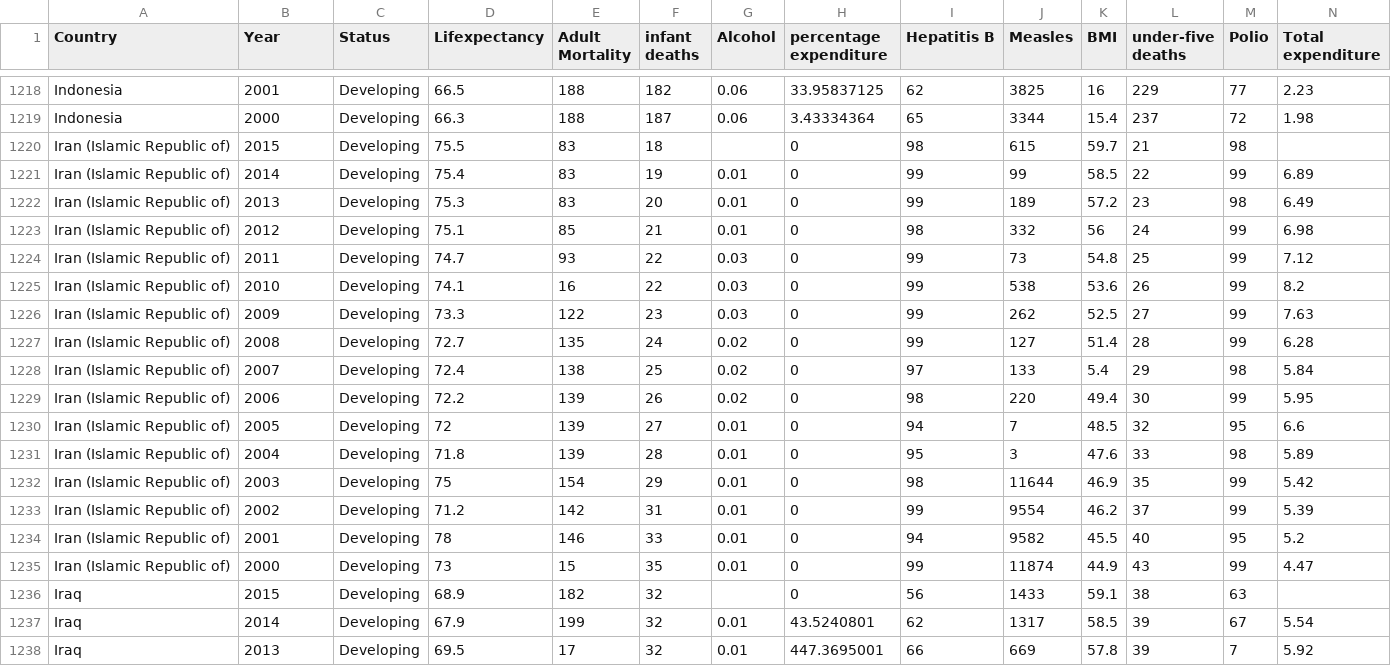
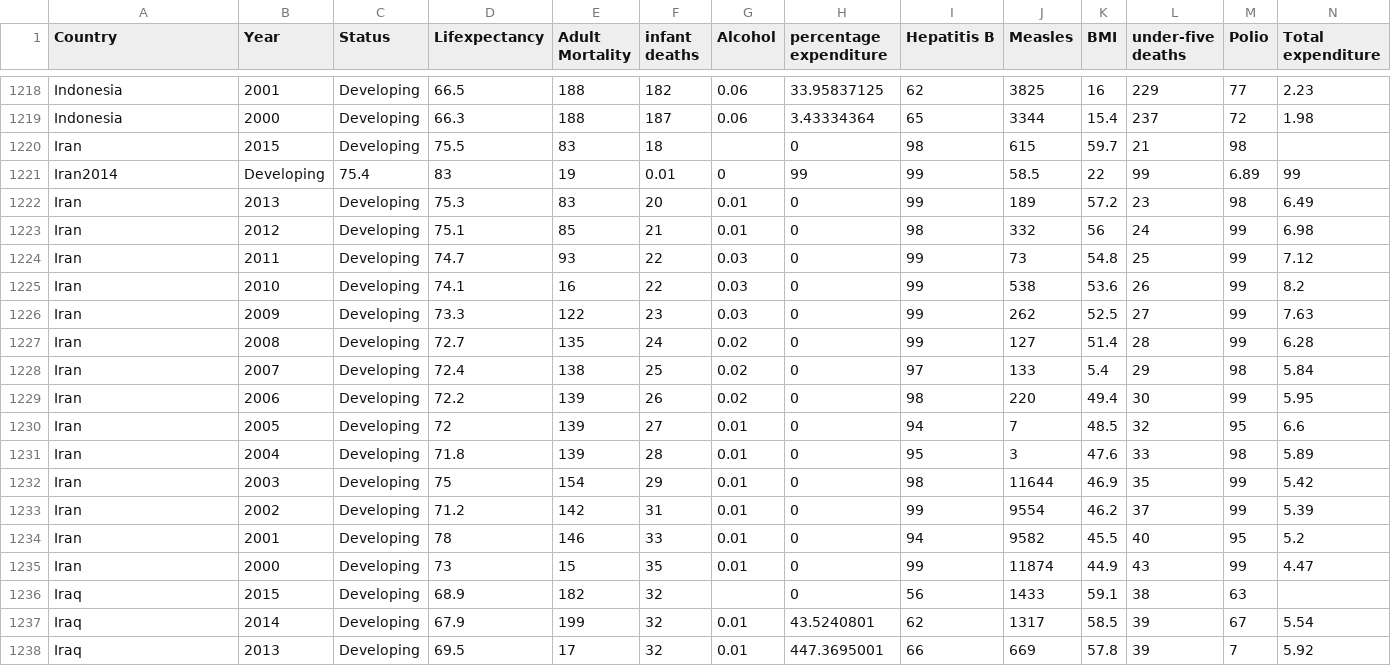
Before and after one commit to zydrux/FIT3179-vegalite, a CSV file: Life Expectancy Data.csv, drawn as a sheet; only a part is shown, gaps mark what is left out; removed rows and columns are numbered as before the commit, all else as after; rows hold the shown columns only; the diff names each change by its address in the sheet, - before the commit and + after, or states it on an @@ line.

Commit message:
Update Life Expectancy Data.csv

```diff
--- a/Life Expectancy Data.csv
+++ b/Life Expectancy Data.csv
-A1220 (Country): Iran (Islamic Republic of)
+A1220 (Country): Iran
-row 1221: Iran (Islamic Republic of) | 2014 | Developing | 75.4 | 83 | 19 | 0.01 | 0 | 99 | 99 | 58.5 | 22 | 99 | 6.89
+row 1221: Iran2014 | Developing | 75.4 | 83 | 19 | 0.01 | 0 | 99 | 99 | 58.5 | 22 | 99 | 6.89 | 99
-A1222:A1235 (Country): Iran (Islamic Republic of)
+A1222:A1235 (Country): Iran
```
